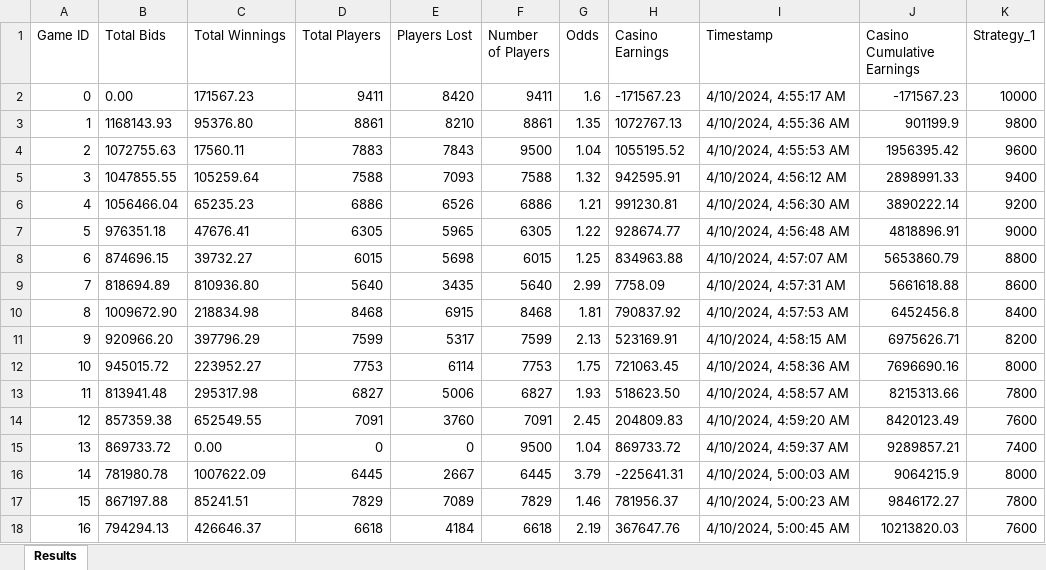
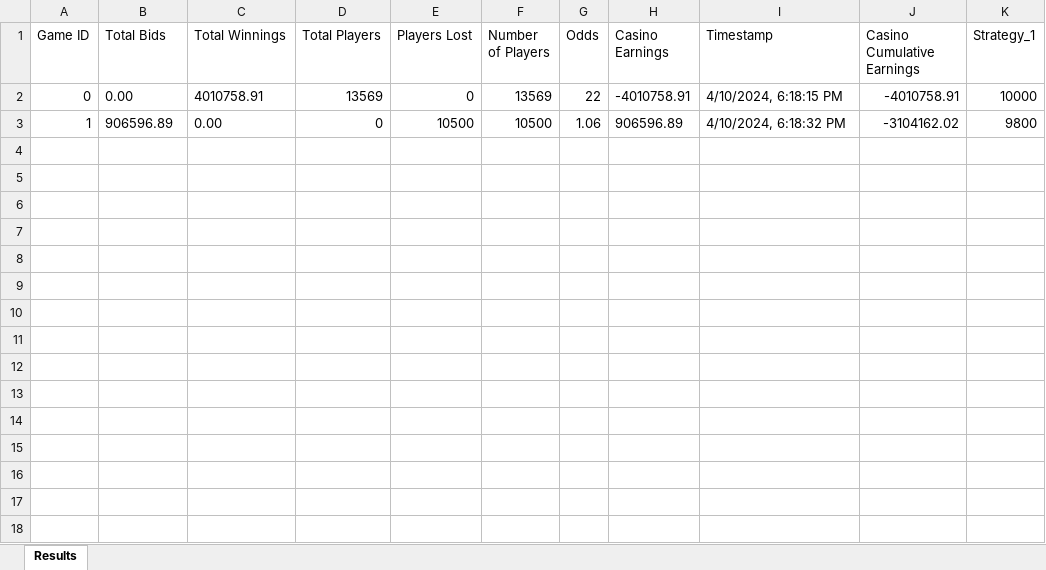
Before and after one commit to Mito91243/1xbet-Crash, an Excel workbook: results.xlsx, sheet Results, drawn as a sheet; only a part is shown; values as stored, in another font and other column widths than the file's, no borders; the diff covers the shown part only; the diff names each change by its address in the sheet, - before the commit and + after, or states it on an @@ line.

```diff
--- a/results.xlsx (sheet Results)
+++ b/results.xlsx (sheet Results)
-C2 (Total Winnings): 171567.23
+C2 (Total Winnings): 4010758.91
-D2 (Total Players): 9411
+D2 (Total Players): 13569
-E2 (Players Lost): 8420
+E2 (Players Lost): 0
-F2 (Number of Players): 9411
+F2 (Number of Players): 13569
-G2 (Odds): 1.6
+G2 (Odds): 22
-H2 (Casino Earnings): -171567.23
+H2 (Casino Earnings): -4010758.91
-I2 (Timestamp): 4/10/2024, 4:55:17 AM
+I2 (Timestamp): 4/10/2024, 6:18:15 PM
-J2 (Casino Cumulative Earnings): -171567.23
+J2 (Casino Cumulative Earnings): -4010758.91
-B3 (Total Bids): 1168143.93
+B3 (Total Bids): 906596.89
-C3 (Total Winnings): 95376.80
+C3 (Total Winnings): 0.00
-D3 (Total Players): 8861
+D3 (Total Players): 0
-E3 (Players Lost): 8210
+E3 (Players Lost): 10500
-F3 (Number of Players): 8861
+F3 (Number of Players): 10500
-G3 (Odds): 1.35
+G3 (Odds): 1.06
-H3 (Casino Earnings): 1072767.13
+H3 (Casino Earnings): 906596.89
-I3 (Timestamp): 4/10/2024, 4:55:36 AM
+I3 (Timestamp): 4/10/2024, 6:18:32 PM
-J3 (Casino Cumulative Earnings): 901199.9
+J3 (Casino Cumulative Earnings): -3104162.02
-row 4: 2 | 1072755.63 | 17560.11 | 7883 | 7843 | 9500 | 1.04 | 1055195.52 | 4/10/2024, 4:55:53 AM | 1956395.42 | 9600
-row 5: 3 | 1047855.55 | 105259.64 | 7588 | 7093 | 7588 | 1.32 | 942595.91 | 4/10/2024, 4:56:12 AM | 2898991.33 | 9400
-row 6: 4 | 1056466.04 | 65235.23 | 6886 | 6526 | 6886 | 1.21 | 991230.81 | 4/10/2024, 4:56:30 AM | 3890222.14 | 9200
-row 7: 5 | 976351.18 | 47676.41 | 6305 | 5965 | 6305 | 1.22 | 928674.77 | 4/10/2024, 4:56:48 AM | 4818896.91 | 9000
-row 8: 6 | 874696.15 | 39732.27 | 6015 | 5698 | 6015 | 1.25 | 834963.88 | 4/10/2024, 4:57:07 AM | 5653860.79 | 8800
-row 9: 7 | 818694.89 | 810936.80 | 5640 | 3435 | 5640 | 2.99 | 7758.09 | 4/10/2024, 4:57:31 AM | 5661618.88 | 8600
-row 10: 8 | 1009672.90 | 218834.98 | 8468 | 6915 | 8468 | 1.81 | 790837.92 | 4/10/2024, 4:57:53 AM | 6452456.8 | 8400
-row 11: 9 | 920966.20 | 397796.29 | 7599 | 5317 | 7599 | 2.13 | 523169.91 | 4/10/2024, 4:58:15 AM | 6975626.71 | 8200
-row 12: 10 | 945015.72 | 223952.27 | 7753 | 6114 | 7753 | 1.75 | 721063.45 | 4/10/2024, 4:58:36 AM | 7696690.16 | 8000
-row 13: 11 | 813941.48 | 295317.98 | 6827 | 5006 | 6827 | 1.93 | 518623.50 | 4/10/2024, 4:58:57 AM | 8215313.66 | 7800
-row 14: 12 | 857359.38 | 652549.55 | 7091 | 3760 | 7091 | 2.45 | 204809.83 | 4/10/2024, 4:59:20 AM | 8420123.49 | 7600
-row 15: 13 | 869733.72 | 0.00 | 0 | 0 | 9500 | 1.04 | 869733.72 | 4/10/2024, 4:59:37 AM | 9289857.21 | 7400
-row 16: 14 | 781980.78 | 1007622.09 | 6445 | 2667 | 6445 | 3.79 | -225641.31 | 4/10/2024, 5:00:03 AM | 9064215.9 | 8000
-row 17: 15 | 867197.88 | 85241.51 | 7829 | 7089 | 7829 | 1.46 | 781956.37 | 4/10/2024, 5:00:23 AM | 9846172.27 | 7800
-row 18: 16 | 794294.13 | 426646.37 | 6618 | 4184 | 6618 | 2.19 | 367647.76 | 4/10/2024, 5:00:45 AM | 10213820.03 | 7600
```
Also changed, not shown: 17 removed rows elsewhere in this sheet, 1 other file.
